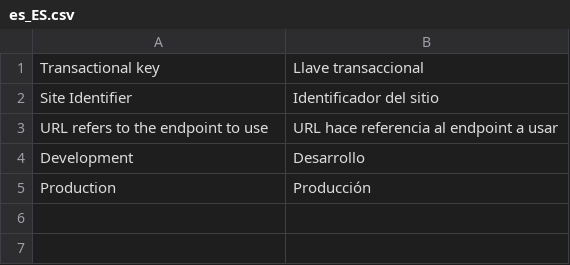
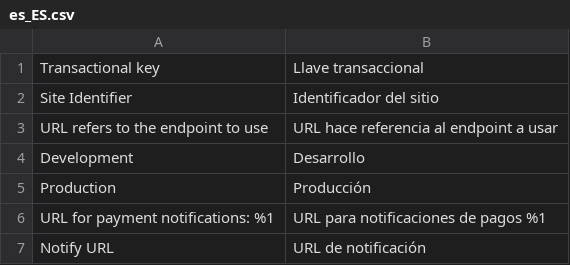
Before and after one commit to saulmoralespa/magento2-placetopay, a CSV file: i18n/es_ES.csv, drawn as a sheet; the diff names each change by its address in the sheet, - before the commit and + after, or states it on an @@ line.

Commit message:
show notify url in admin

```diff
--- a/i18n/es_ES.csv
+++ b/i18n/es_ES.csv
+row 6: URL for payment notifications: %1 | URL para notificaciones de pagos %1
+row 7: Notify URL | URL de notificación
```
Also changed, not shown: i18n/en_US.csv, 3 other files.
